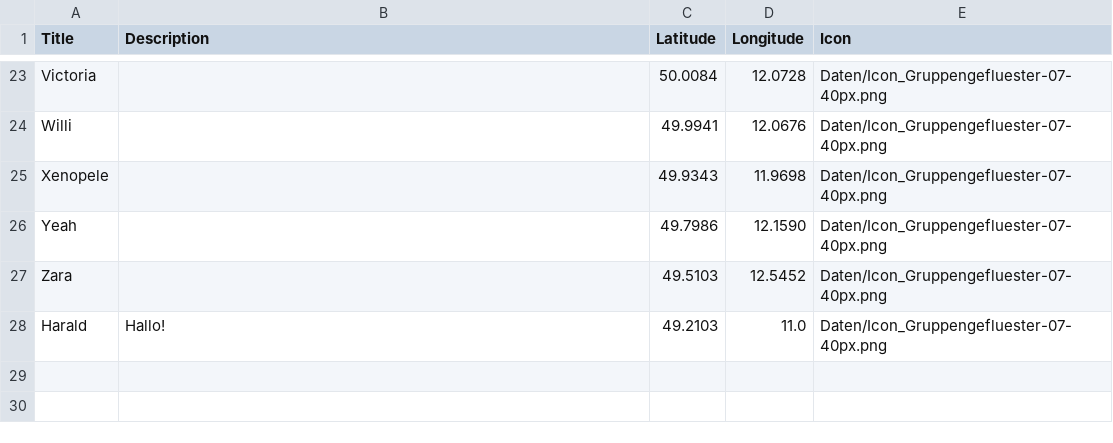
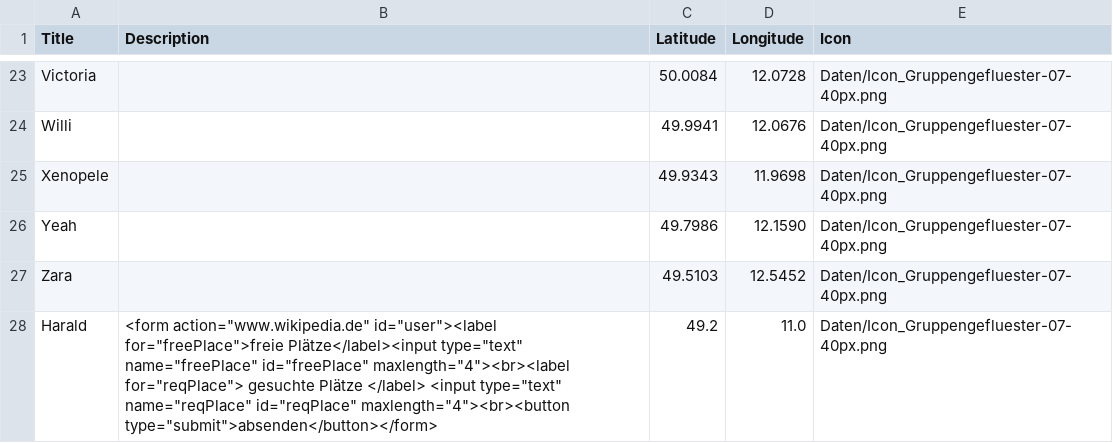
Before and after one commit to fx99-D/fx99-D.github.io, a CSV file: TeilnehmerlisteMFG-4.csv, drawn as a sheet; only a part is shown, gaps mark what is left out.

Commit message:
Update TeilnehmerlisteMFG-4.csv

```diff
--- a/TeilnehmerlisteMFG-4.csv
+++ b/TeilnehmerlisteMFG-4.csv
@@ -31,2 +31,2 @@ Yeah;;49.7986;12.1590;Daten/Icon_Gruppengefluester-07-40px.png
 Zara;;49.5103;12.5452;Daten/Icon_Gruppengefluester-07-40px.png
-Harald;Hallo!;49.2103;11.0;Daten/Icon_Gruppengefluester-07-40px.png
+Harald;"<form action=""www.wikipedia.de"" id=""user""><label for=""freePlace"">freie Plätze</label><input type=""text"" name=""freePlace"" id=""freePlace"" maxlength=""4""><br><label for=""reqPlace""> gesuchte Plätze </label> <input type=""text"" name=""reqPlace"" id=""reqPlace"" maxlength=""4""><br><button type=""submit"">absenden</button></form>";49.2;11.0;Daten/Icon_Gruppengefluester-07-40px.png
```
